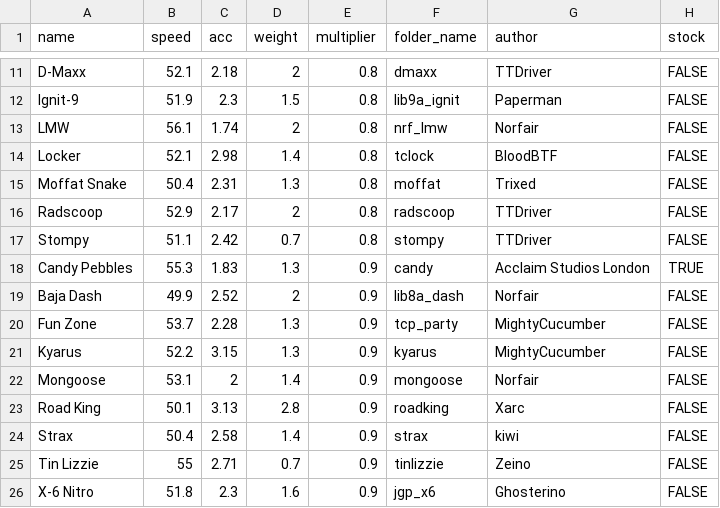
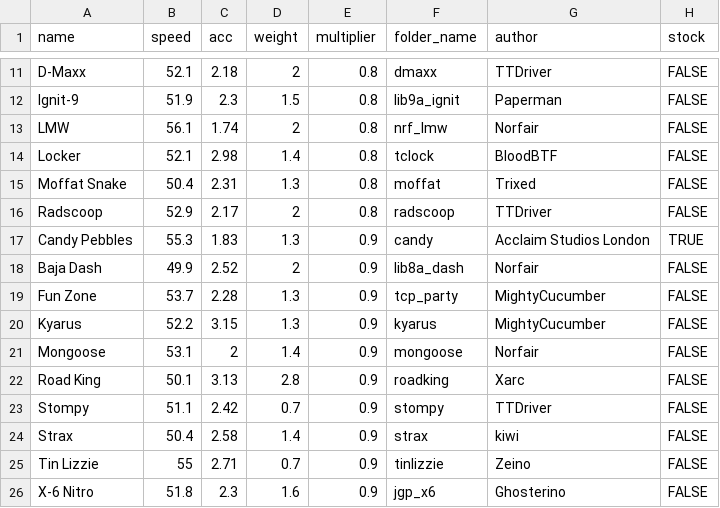
Before and after one commit to Re-Volt-America/RVA-Data, a CSV file: models/cars/amateur.csv, drawn as a sheet; only a part is shown, gaps mark what is left out; removed rows and columns are numbered as before the commit, all else as after; the diff names each change by its address in the sheet, - before the commit and + after, or states it on an @@ line.

Commit message:
Balance changes (2024-08-19)
Amateur
- Stompy: 0.8 -> 0.9

Tracks
- Elementary 2: 4 -> 5 laps Rookie (6 laps Pro)

```diff
--- a/models/cars/amateur.csv
+++ b/models/cars/amateur.csv
-row 17: Stompy | 51.1 | 2.42 | 0.7 | 0.8 | stompy | TTDriver | FALSE
+row 23: Stompy | 51.1 | 2.42 | 0.7 | 0.9 | stompy | TTDriver | FALSE
```
Also changed, not shown: models/tracks/tracks.csv.
